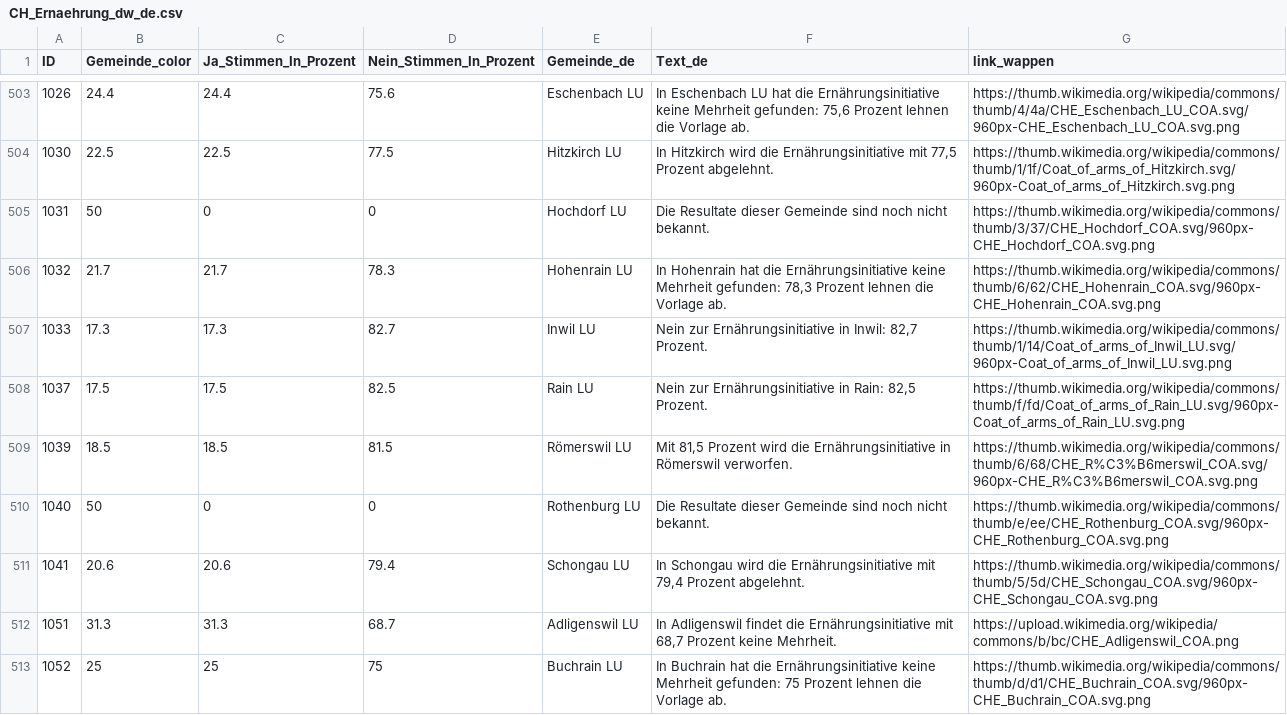
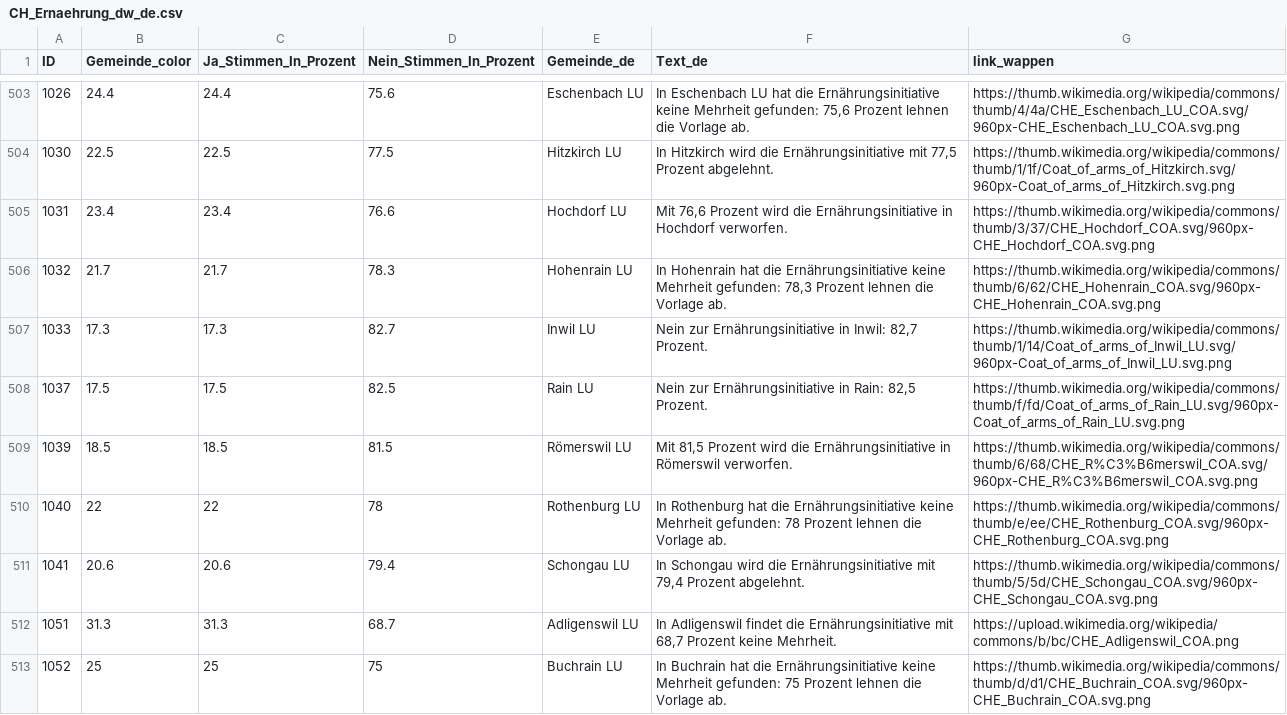
Before and after one commit to awp-finanznachrichten/lena_september2026, a CSV file: Output_Switzerland/CH_Ernaehrung_dw_de.csv, drawn as a sheet; only a part is shown, gaps mark what is left out; the diff covers the shown part only.

```diff
--- a/Output_Switzerland/CH_Ernaehrung_dw_de.csv
+++ b/Output_Switzerland/CH_Ernaehrung_dw_de.csv
@@ -504,3 +504,3 @@
 1030,22.5,22.5,77.5,"Hitzkirch LU","In Hitzkirch wird die Ernährungsinitiative mit 77,5 Prozent abgelehnt.","https://thumb.wikimedia.org/wikipedia/commons/thumb/1/1f/Coat_of_arms_of_Hitzkirch.svg/960px-Coat_of_arms_of_Hitzkirch.svg.png"
-1031,50,0,0,"Hochdorf LU","Die Resultate dieser Gemeinde sind noch nicht bekannt.","https://thumb.wikimedia.org/wikipedia/commons/thumb/3/37/CHE_Hochdorf_COA.svg/960px-CHE_Hochdorf_COA.svg.png"
+1031,23.4,23.4,76.6,"Hochdorf LU","Mit 76,6 Prozent wird die Ernährungsinitiative in Hochdorf verworfen.","https://thumb.wikimedia.org/wikipedia/commons/thumb/3/37/CHE_Hochdorf_COA.svg/960px-CHE_Hochdorf_COA.svg.png"
 1032,21.7,21.7,78.3,"Hohenrain LU","In Hohenrain hat die Ernährungsinitiative keine Mehrheit gefunden: 78,3 Prozent lehnen die Vorlage ab.","https://thumb.wikimedia.org/wikipedia/commons/thumb/6/62/CHE_Hohenrain_COA.svg/960px-CHE_Hohenrain_COA.svg.png"
@@ -509,3 +509,3 @@
 1039,18.5,18.5,81.5,"Römerswil LU","Mit 81,5 Prozent wird die Ernährungsinitiative in Römerswil verworfen.","https://thumb.wikimedia.org/wikipedia/commons/thumb/6/68/CHE_R%C3%B6merswil_COA.svg/960px-CHE_R%C3%B6merswil_COA.svg.png"
-1040,50,0,0,"Rothenburg LU","Die Resultate dieser Gemeinde sind noch nicht bekannt.","https://thumb.wikimedia.org/wikipedia/commons/thumb/e/ee/CHE_Rothenburg_COA.svg/960px-CHE_Rothenburg_COA.svg.png"
+1040,22,22,78,"Rothenburg LU","In Rothenburg hat die Ernährungsinitiative keine Mehrheit gefunden: 78 Prozent lehnen die Vorlage ab.","https://thumb.wikimedia.org/wikipedia/commons/thumb/e/ee/CHE_Rothenburg_COA.svg/960px-CHE_Rothenburg_COA.svg.png"
 1041,20.6,20.6,79.4,"Schongau LU","In Schongau wird die Ernährungsinitiative mit 79,4 Prozent abgelehnt.","https://thumb.wikimedia.org/wikipedia/commons/thumb/5/5d/CHE_Schongau_COA.svg/960px-CHE_Schongau_COA.svg.png"
```
Also changed, not shown: 24 edited cells elsewhere in this file, Output_Switzerland/CH_Ernaehrung_all_data.csv, Output_Switzerland/CH_Ernaehrung_dw_fr.csv, 12 other files.
